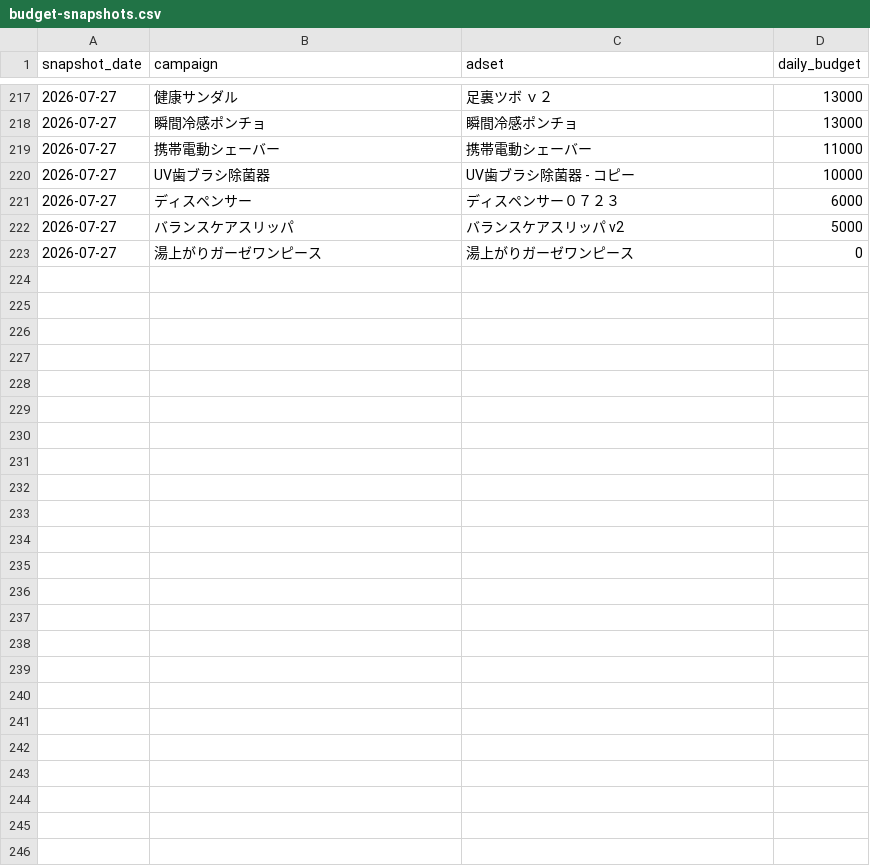
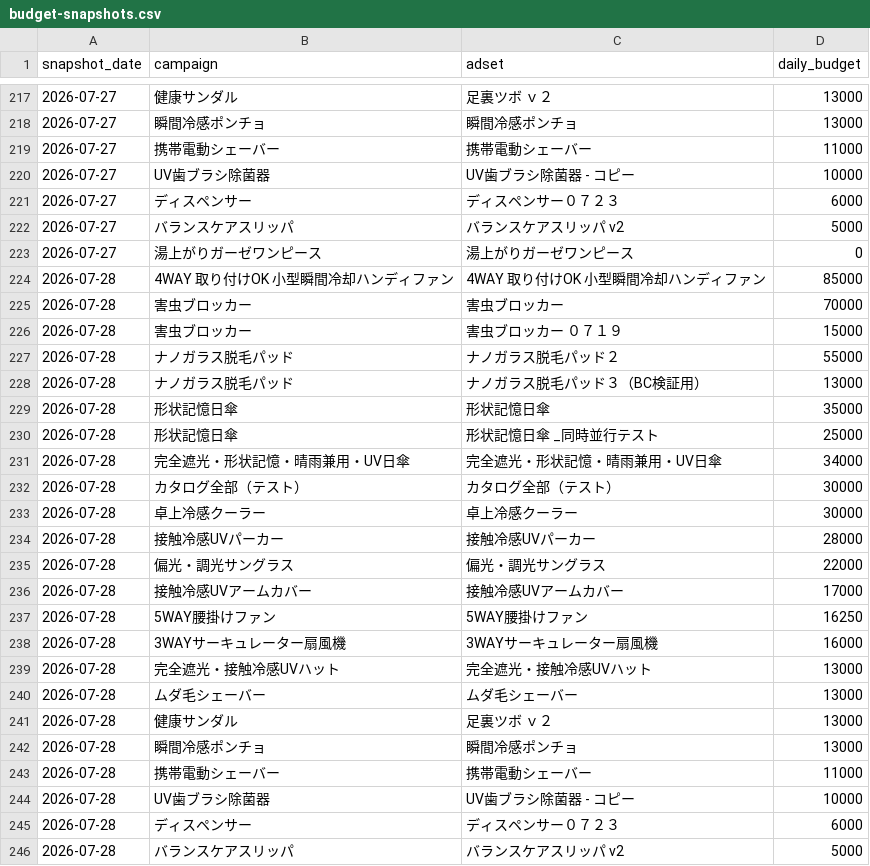
Before and after one commit to finracofficial-cmd/LOOana, a CSV file: data/budget-snapshots.csv, drawn as a sheet; only a part is shown, gaps mark what is left out; the diff names each change by its address in the sheet, - before the commit and + after, or states it on an @@ line.

```diff
--- a/data/budget-snapshots.csv
+++ b/data/budget-snapshots.csv
+row 224: 2026-07-28 | 4WAY 取り付けOK 小型瞬間冷却ハンディファン | 4WAY 取り付けOK 小型瞬間冷却ハンディファン | 85000
+row 225: 2026-07-28 | 害虫ブロッカー | 害虫ブロッカー | 70000
+row 226: 2026-07-28 | 害虫ブロッカー | 害虫ブロッカー ０７１９ | 15000
+row 227: 2026-07-28 | ナノガラス脱毛パッド | ナノガラス脱毛パッド２ | 55000
+row 228: 2026-07-28 | ナノガラス脱毛パッド | ナノガラス脱毛パッド３（BC検証用） | 13000
+row 229: 2026-07-28 | 形状記憶日傘 | 形状記憶日傘 | 35000
+row 230: 2026-07-28 | 形状記憶日傘 | 形状記憶日傘 _同時並行テスト | 25000
+row 231: 2026-07-28 | 完全遮光・形状記憶・晴雨兼用・UV日傘 | 完全遮光・形状記憶・晴雨兼用・UV日傘 | 34000
+row 232: 2026-07-28 | カタログ全部（テスト） | カタログ全部（テスト） | 30000
+row 233: 2026-07-28 | 卓上冷感クーラー | 卓上冷感クーラー | 30000
+row 234: 2026-07-28 | 接触冷感UVパーカー | 接触冷感UVパーカー | 28000
+row 235: 2026-07-28 | 偏光・調光サングラス | 偏光・調光サングラス | 22000
+row 236: 2026-07-28 | 接触冷感UVアームカバー | 接触冷感UVアームカバー | 17000
+row 237: 2026-07-28 | 5WAY腰掛けファン | 5WAY腰掛けファン | 16250
+row 238: 2026-07-28 | 3WAYサーキュレーター扇風機 | 3WAYサーキュレーター扇風機 | 16000
+row 239: 2026-07-28 | 完全遮光・接触冷感UVハット | 完全遮光・接触冷感UVハット | 13000
+row 240: 2026-07-28 | ムダ毛シェーバー | ムダ毛シェーバー | 13000
+row 241: 2026-07-28 | 健康サンダル | 足裏ツボ ｖ２ | 13000
+row 242: 2026-07-28 | 瞬間冷感ポンチョ | 瞬間冷感ポンチョ | 13000
+row 243: 2026-07-28 | 携帯電動シェーバー | 携帯電動シェーバー | 11000
+row 244: 2026-07-28 | UV歯ブラシ除菌器 | UV歯ブラシ除菌器 - コピー | 10000
+row 245: 2026-07-28 | ディスペンサー | ディスペンサー０７２３ | 6000
+row 246: 2026-07-28 | バランスケアスリッパ | バランスケアスリッパ v2 | 5000
```
Also changed, not shown: 8 other files.
